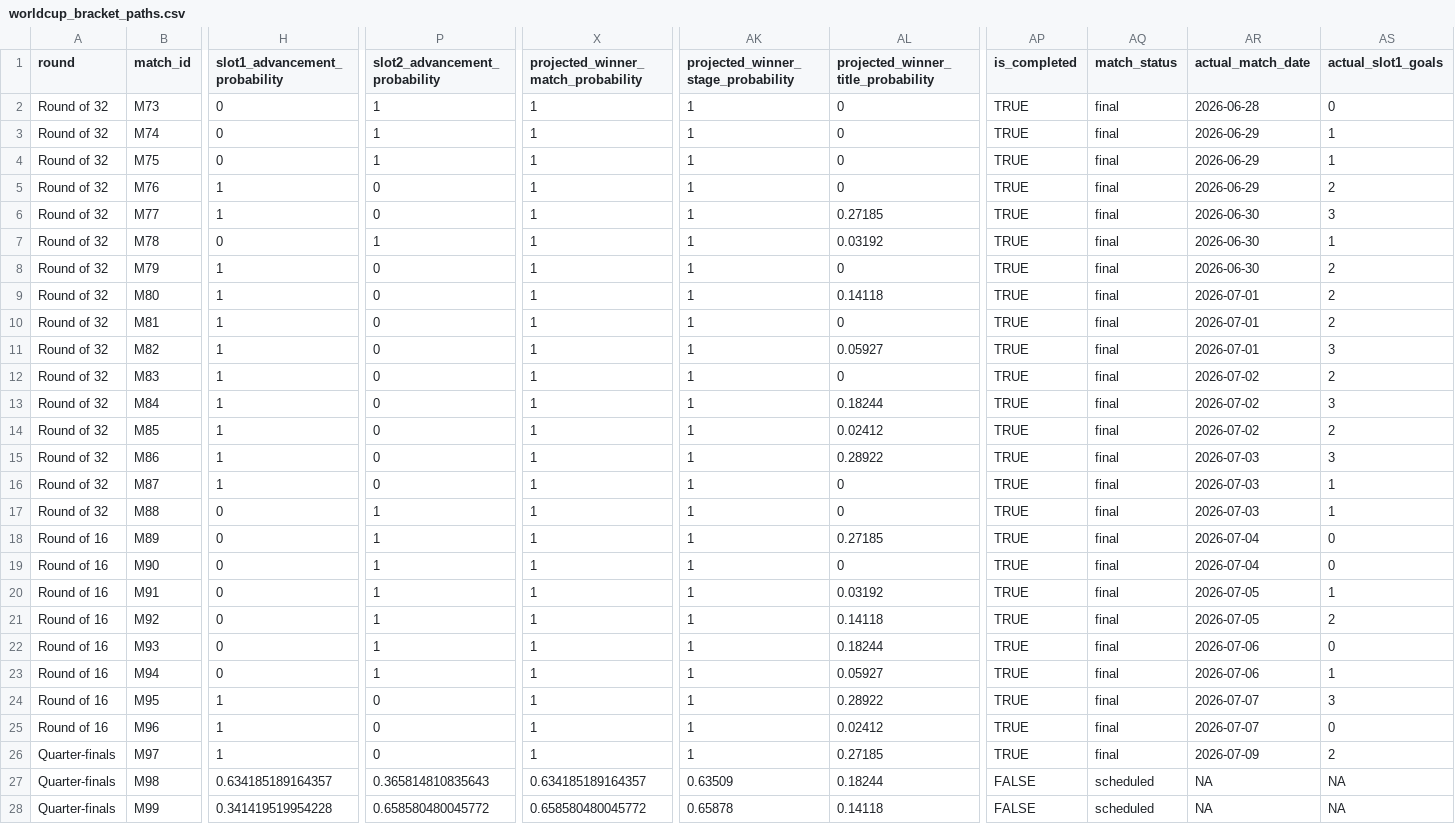
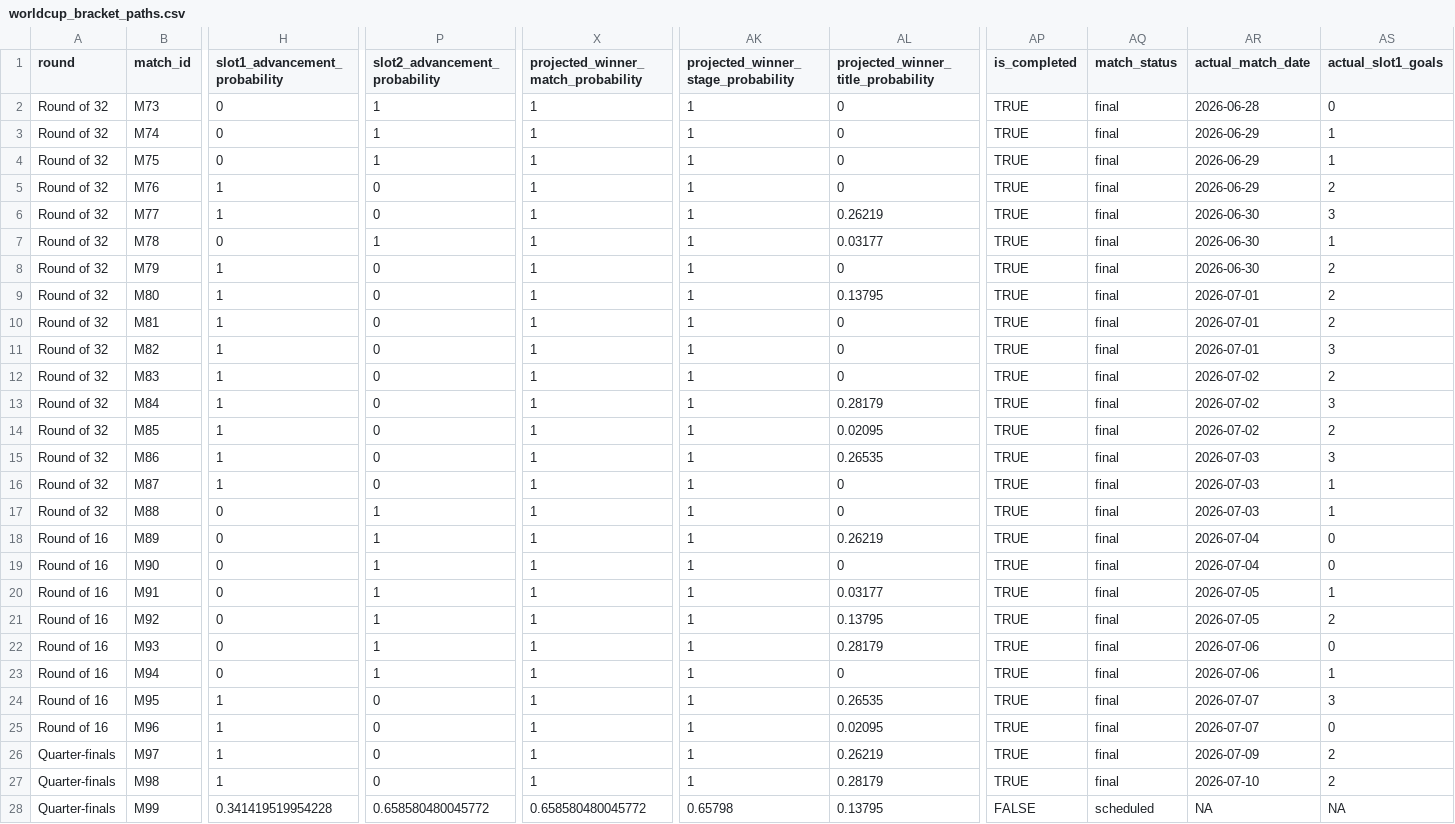
Before and after one commit to DavidZenz/xGelo, a CSV file: outputs/dashboard/worldcup_bracket_paths.csv, drawn as a sheet; only a part is shown, gaps mark what is left out; the diff covers the shown part only; the diff names each change by its address in the sheet, - before the commit and + after, or states it on an @@ line.

Commit message:
Auto-update WC2026 dashboard 2026-07-10

```diff
--- a/outputs/dashboard/worldcup_bracket_paths.csv
+++ b/outputs/dashboard/worldcup_bracket_paths.csv
-AL6: 0.27185
+AL6: 0.26219
-AL7: 0.03192
+AL7: 0.03177
-AL9: 0.14118
+AL9: 0.13795
-AL11: 0.05927
+AL11: 0
-AL13: 0.18244
+AL13: 0.28179
-AL14: 0.02412
+AL14: 0.02095
-AL15: 0.28922
+AL15: 0.26535
-AL18: 0.27185
+AL18: 0.26219
-AL20: 0.03192
+AL20: 0.03177
-AL21: 0.14118
+AL21: 0.13795
-AL22: 0.18244
+AL22: 0.28179
-AL23: 0.05927
+AL23: 0
-AL24: 0.28922
+AL24: 0.26535
-AL25: 0.02412
+AL25: 0.02095
-AL26: 0.27185
+AL26: 0.26219
-H27 (slot1_advancement_probability): 0.634185189164357
+H27 (slot1_advancement_probability): 1
-P27 (slot2_advancement_probability): 0.365814810835643
+P27 (slot2_advancement_probability): 0
-X27: 0.634185189164357
+X27: 1
-AK27: 0.63509
+AK27: 1
-AL27: 0.18244
+AL27: 0.28179
-AP27 (is_completed): FALSE
+AP27 (is_completed): TRUE
-AQ27 (match_status): scheduled
+AQ27 (match_status): final
-AR27 (actual_match_date): NA
+AR27 (actual_match_date): 2026-07-10
-AS27 (actual_slot1_goals): NA
+AS27 (actual_slot1_goals): 2
-AK28: 0.65878
+AK28: 0.65798
-AL28: 0.14118
+AL28: 0.13795
```
Also changed, not shown: 37 edited cells elsewhere in this file, outputs/dashboard/worldcup_bracket_prematch_forecasts.csv, outputs/dashboard/worldcup_stage_probabilities.csv, 17 other files.
